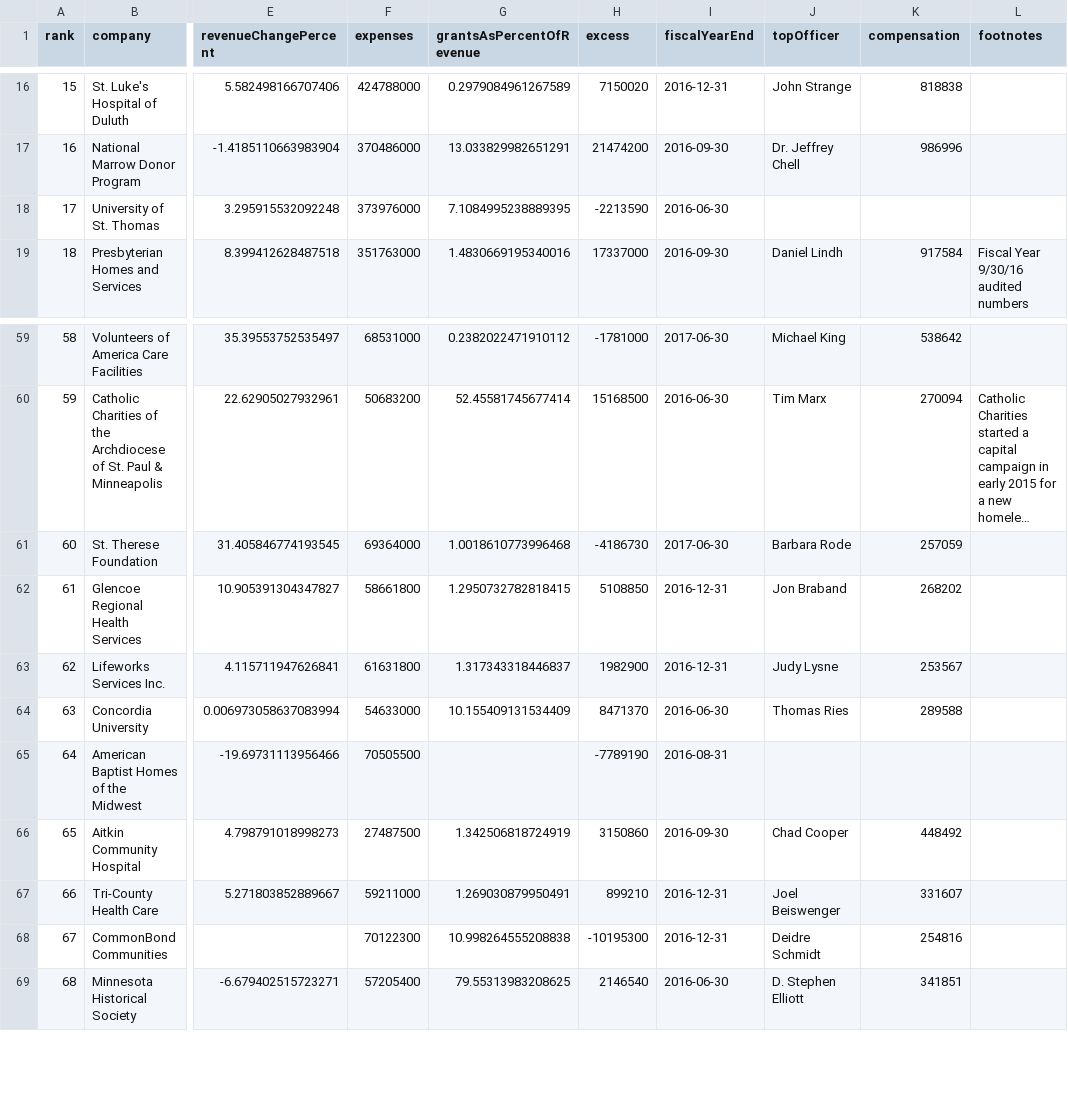
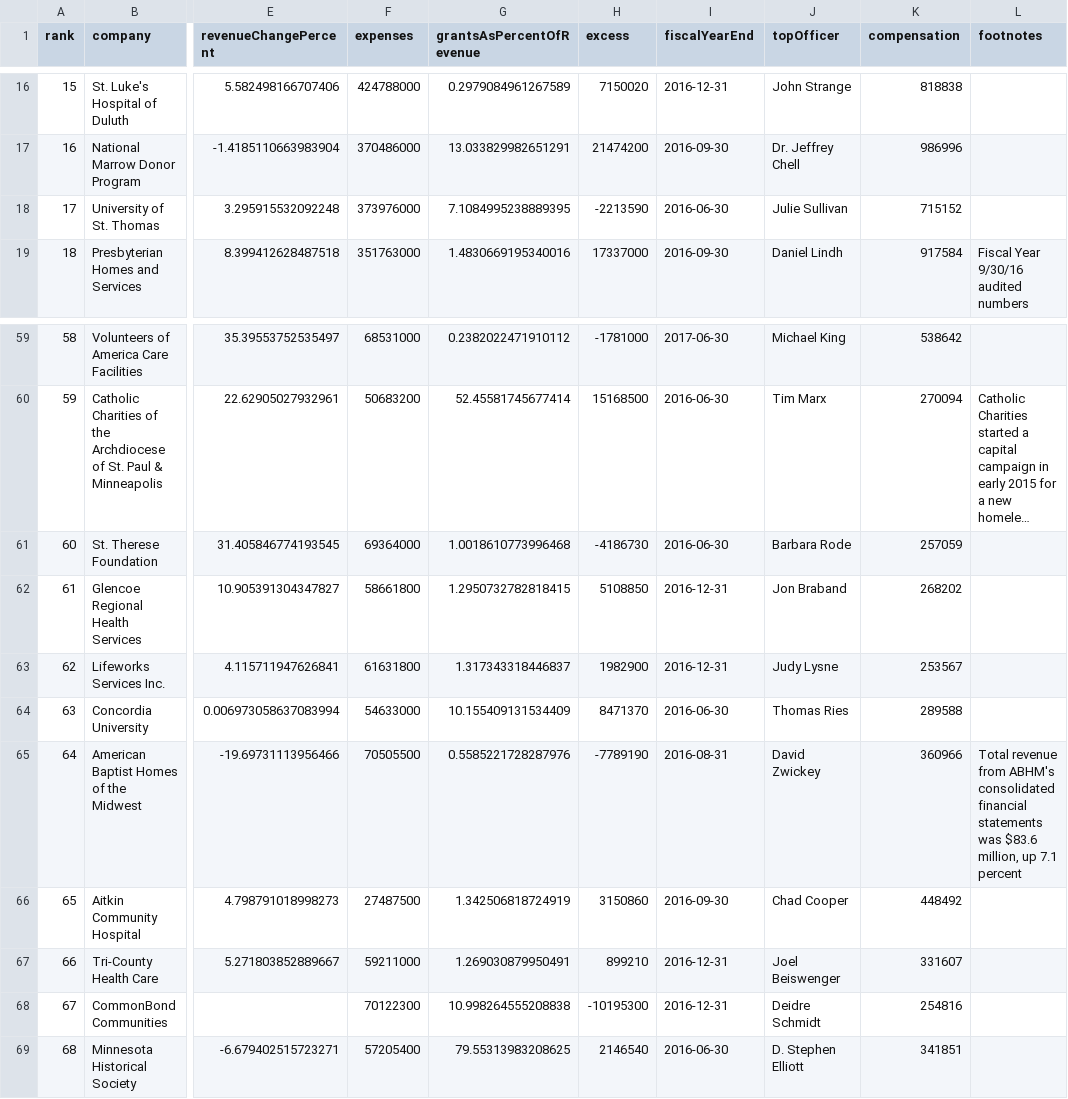
Before and after one commit to striblab/strib-100, a CSV file: assets/non-profit-100-print-all.csv, drawn as a sheet; only a part is shown, gaps mark what is left out; long unchanged cells end in …; the diff names each change by its address in the sheet, - before the commit and + after, or states it on an @@ line.

```diff
--- a/assets/non-profit-100-print-all.csv
+++ b/assets/non-profit-100-print-all.csv
-J18 (topOfficer): (empty)
+J18 (topOfficer): Julie Sullivan
-K18 (compensation): (empty)
+K18 (compensation): 715152
-I61 (fiscalYearEnd): 2017-06-30
+I61 (fiscalYearEnd): 2016-06-30
-G65 (grantsAsPercentOfRevenue): (empty)
+G65 (grantsAsPercentOfRevenue): 0.5585221728287976
-J65 (topOfficer): (empty)
+J65 (topOfficer): David Zwickey
-K65 (compensation): (empty)
+K65 (compensation): 360966
-L65 (footnotes): (empty)
+L65 (footnotes): Total revenue from ABHM's consolidated financial statements was $83.6 million, up 7.1 percent
```
Also changed, not shown: assets/non-profit-100-print-education.csv, assets/non-profit-100-print-healthcare.csv, 17 other files.
